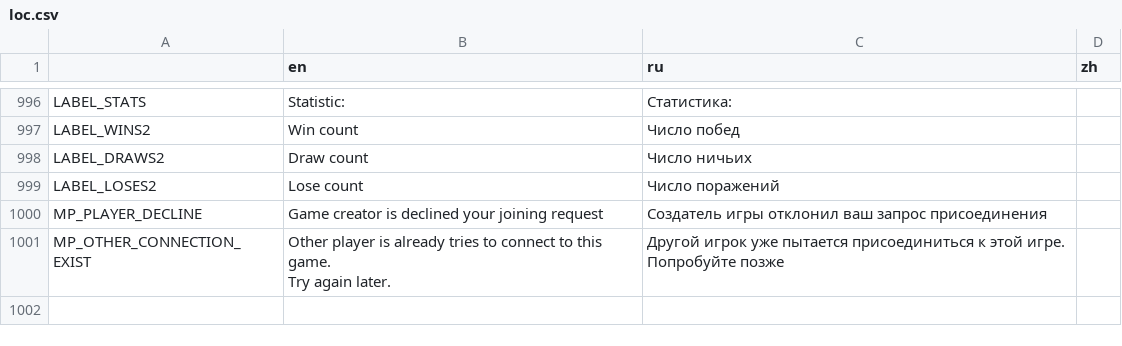
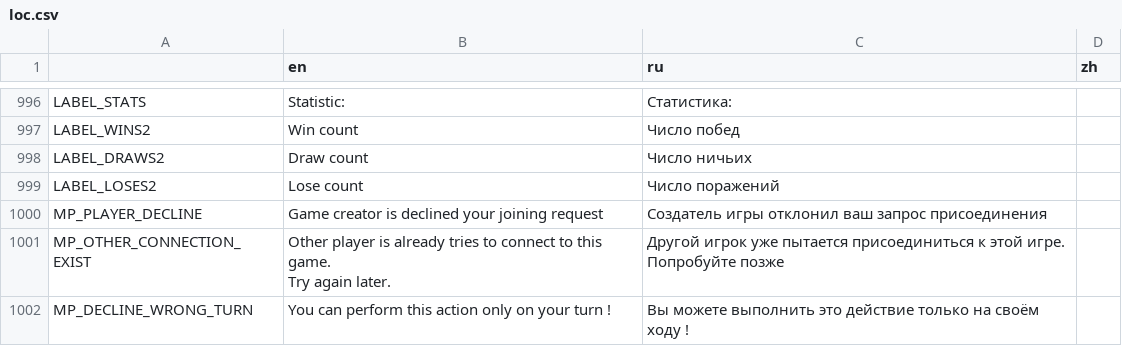
Before and after one commit to Chaosus/ModernShogi, a CSV file: loc/loc.csv, drawn as a sheet; only a part is shown, gaps mark what is left out; the diff names each change by its address in the sheet, - before the commit and + after, or states it on an @@ line.

```diff
--- a/loc/loc.csv
+++ b/loc/loc.csv
+row 1002: MP_DECLINE_WRONG_TURN | You can perform this action only on your turn ! | Вы можете выполнить это действие только на своём ходу !
```
Also changed, not shown: 14 other files.
